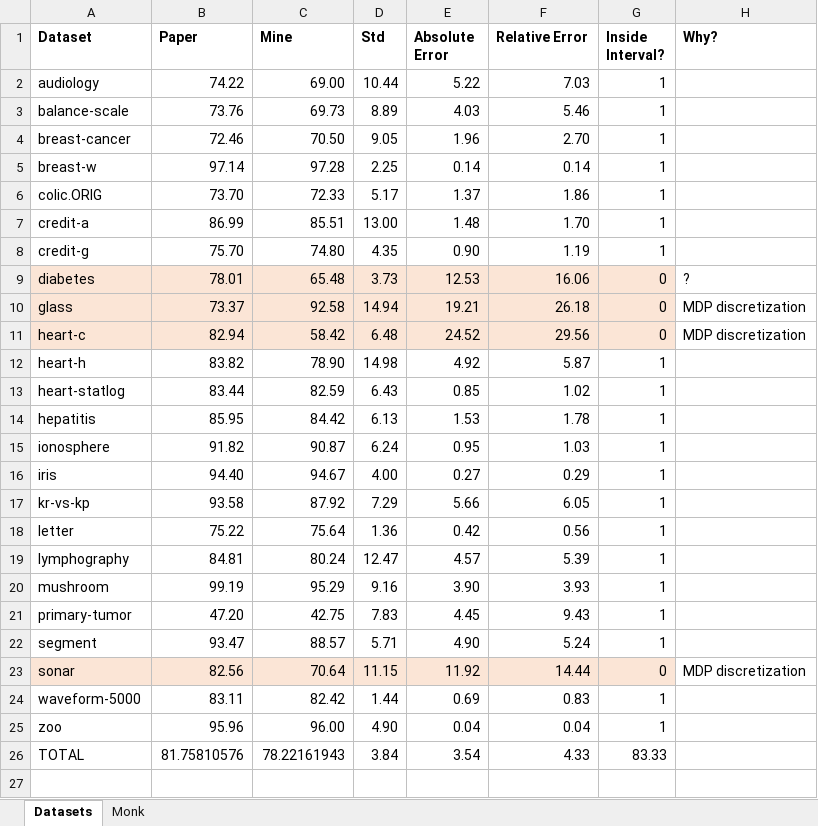
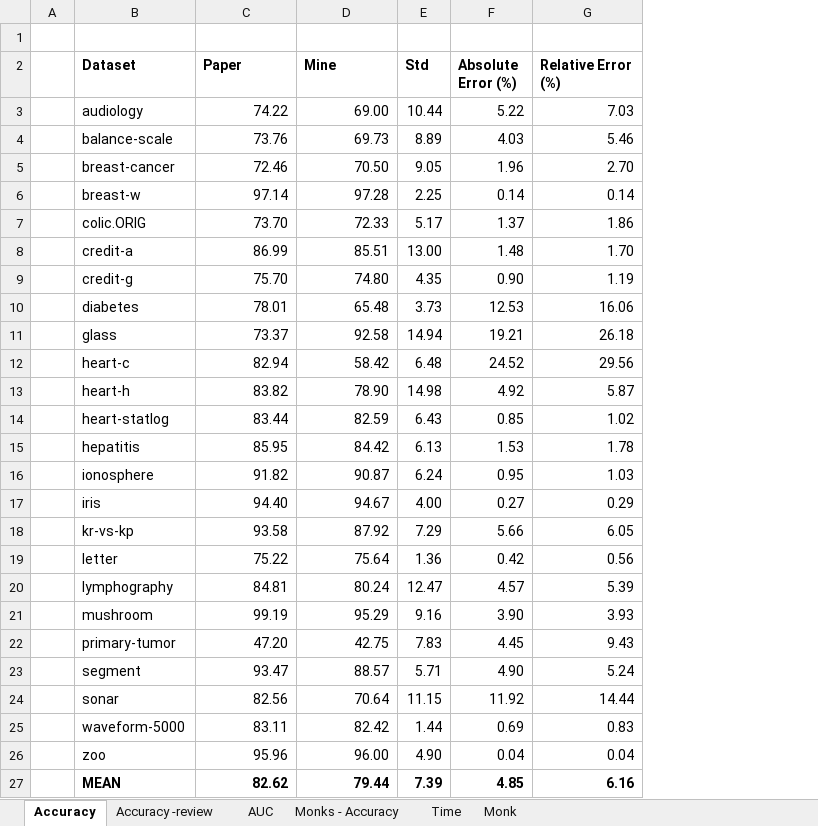
Before and after one commit to LucasKirsten/CBFW_Naive_Bayes, an Excel workbook: results.xlsx, sheet Accuracy, drawn as a sheet; values as stored, in another font and other column widths than the file's, no borders; removed rows and columns are numbered as before the commit, all else as after; the diff names each change by its address in the sheet, - before the commit and + after, or states it on an @@ line.

```diff
--- a/results.xlsx (sheet Accuracy)
+++ b/results.xlsx (sheet Accuracy)
-sheet tab: Datasets
+sheet tab: Accuracy
+sheet tab: Accuracy -review
+sheet tab: AUC
+sheet tab: Monks - Accuracy
+sheet tab: Time
+column A, empty
-column G (Inside Interval?), rows 2-25: 1 | 1 | 1 | 1 | 1 | 1 | 1 | 0 | 0 | 0 | 1 | 1 | 1 | 1 | 1 | 1 | 1 | 1 | 1 | 1 | 1 | 0 | 1 | 1
-column H (Why?), rows 9-23: ? | MDP discretization | MDP discretization |  |  |  |  |  |  |  |  |  |  |  | MDP discretization
+row 1: (empty)
-F2: Absolute Error
+F2: Absolute Error (%)
-G2: Relative Error
+G2: Relative Error (%)
-B10:G12 fill: #FBE5D6
+B10:G12 fill: none
-B24:G24 fill: #FBE5D6
+B24:G24 fill: none
-row 26: TOTAL | 81.75810576 | 78.22161943 | 3.84 | 3.54 | 4.33 | 83.33
+row 27:  | MEAN | 82.62 | 79.44 | 7.39 | 4.85 | 6.16
```
Also changed, not shown: sheet Monk, formulas that keep their value, 13 other files.
